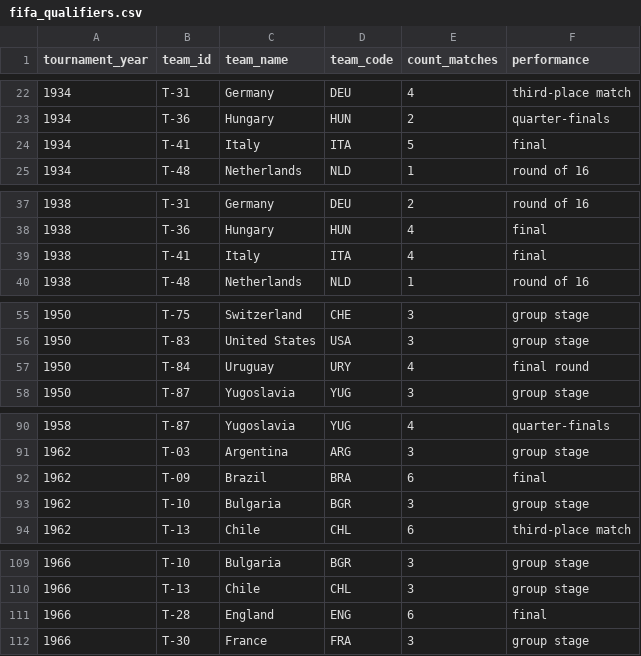
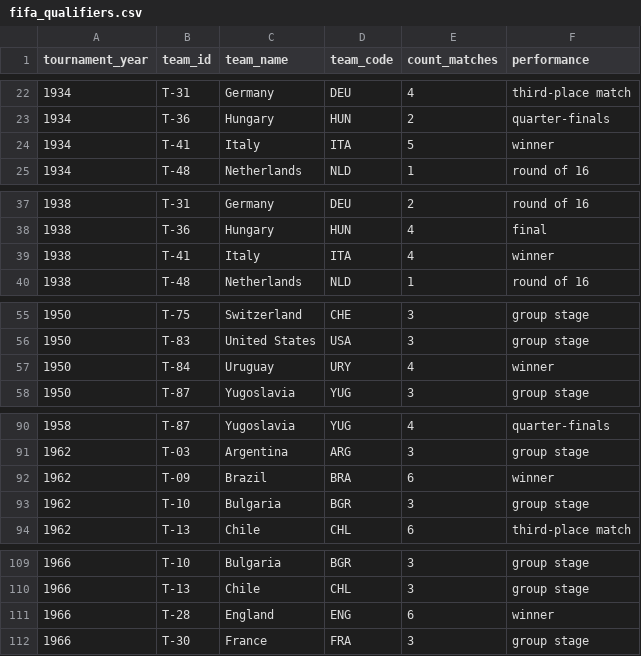
Before and after one commit to johnchakkour/world-cup-qualifiers, a CSV file: fifa_qualifiers.csv, drawn as a sheet; only a part is shown, gaps mark what is left out; the diff covers the shown part only.

Commit message:
Updated fifa_qualifiers.csv
Changed winning team performance column from "final" to "winner"

```diff
--- a/fifa_qualifiers.csv
+++ b/fifa_qualifiers.csv
@@ -23,3 +23,3 @@
 1934,T-36,Hungary,HUN,2,quarter-finals
-1934,T-41,Italy,ITA,5,final
+1934,T-41,Italy,ITA,5,winner
 1934,T-48,Netherlands,NLD,1,round of 16
@@ -38,3 +38,3 @@
 1938,T-36,Hungary,HUN,4,final
-1938,T-41,Italy,ITA,4,final
+1938,T-41,Italy,ITA,4,winner
 1938,T-48,Netherlands,NLD,1,round of 16
@@ -56,3 +56,3 @@
 1950,T-83,United States,USA,3,group stage
-1950,T-84,Uruguay,URY,4,final round
+1950,T-84,Uruguay,URY,4,winner
 1950,T-87,Yugoslavia,YUG,3,group stage
@@ -91,3 +91,3 @@
 1962,T-03,Argentina,ARG,3,group stage
-1962,T-09,Brazil,BRA,6,final
+1962,T-09,Brazil,BRA,6,winner
 1962,T-10,Bulgaria,BGR,3,group stage
@@ -110,3 +110,3 @@
 1966,T-13,Chile,CHL,3,group stage
-1966,T-28,England,ENG,6,final
+1966,T-28,England,ENG,6,winner
 1966,T-30,France,FRA,3,group stage
```
Also changed, not shown: 17 edited cells elsewhere in this file.
